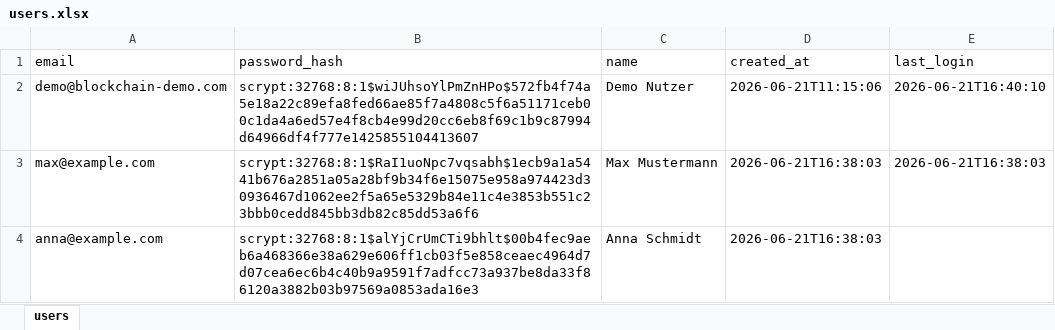
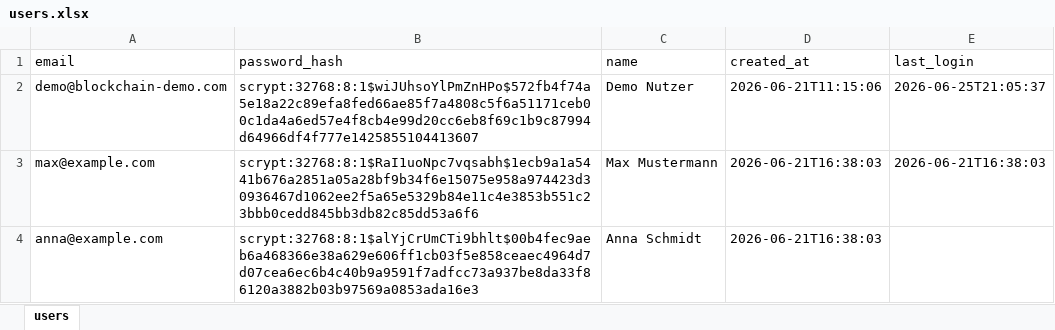
Before and after one commit to bckdm/blockwall, an Excel workbook: data/users.xlsx, sheet users, drawn as a sheet; values as stored, in another font and other column widths than the file's, no borders; the diff names each change by its address in the sheet, - before the commit and + after, or states it on an @@ line.

```diff
--- a/data/users.xlsx (sheet users)
+++ b/data/users.xlsx (sheet users)
-E2 (last_login): 2026-06-21T16:40:10
+E2 (last_login): 2026-06-25T21:05:37
```
Also changed, not shown: data/wallets.xlsx, 13 other files.
